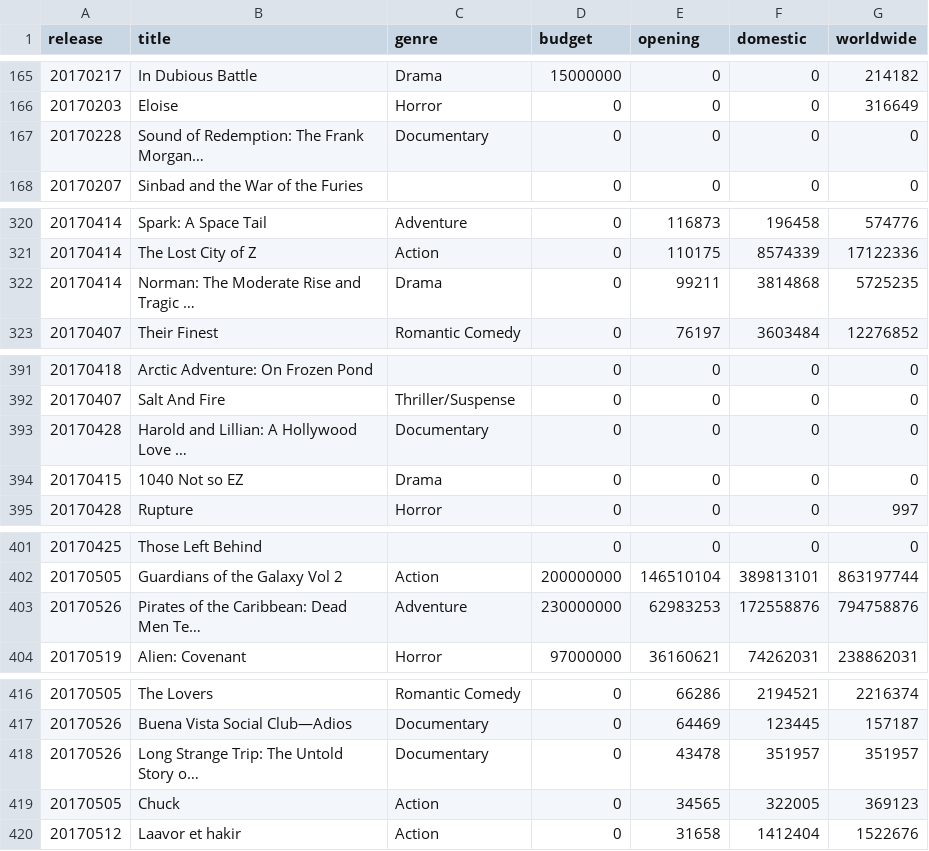
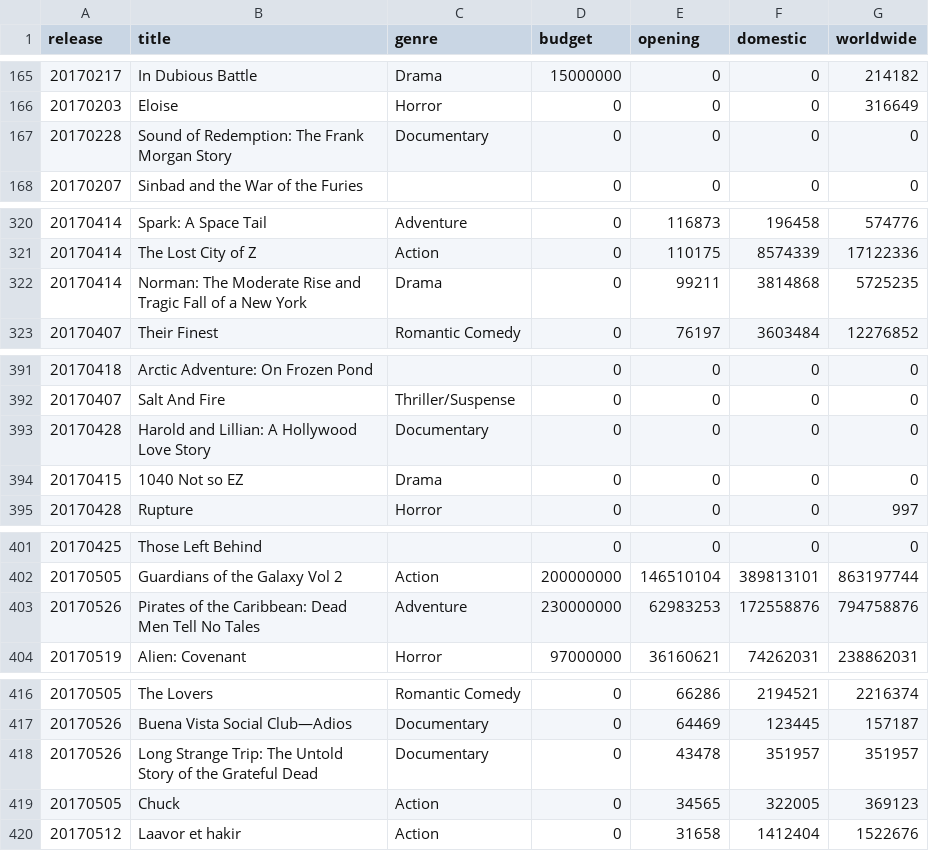
Before and after one commit to Jayleh/dream-reapers, a CSV file: movies.csv, drawn as a sheet; only a part is shown, gaps mark what is left out; the diff covers the shown part only.

```diff
--- a/movies.csv
+++ b/movies.csv
@@ -166,3 +166,3 @@
 20170203,Eloise,Horror,0,0,0,316649
-20170228,Sound of Redemption: The Frank Morgan…,Documentary,0,0,0,0
+20170228,Sound of Redemption: The Frank Morgan Story,Documentary,0,0,0,0
 20170207,Sinbad and the War of the Furies,,0,0,0,0
@@ -321,3 +321,3 @@
 20170414,The Lost City of Z,Action,0,110175,8574339,17122336
-20170414,Norman: The Moderate Rise and Tragic …,Drama,0,99211,3814868,5725235
+20170414,Norman: The Moderate Rise and Tragic Fall of a New York,Drama,0,99211,3814868,5725235
 20170407,Their Finest,Romantic Comedy,0,76197,3603484,12276852
@@ -392,3 +392,3 @@
 20170407,Salt And Fire,Thriller/Suspense,0,0,0,0
-20170428,Harold and Lillian: A Hollywood Love …,Documentary,0,0,0,0
+20170428,Harold and Lillian: A Hollywood Love Story,Documentary,0,0,0,0
 20170415,1040 Not so EZ,Drama,0,0,0,0
@@ -402,3 +402,3 @@
 20170505,Guardians of the Galaxy Vol 2,Action,200000000,146510104,389813101,863197744
-20170526,Pirates of the Caribbean: Dead Men Te…,Adventure,230000000,62983253,172558876,794758876
+20170526,Pirates of the Caribbean: Dead Men Tell No Tales,Adventure,230000000,62983253,172558876,794758876
 20170519,Alien: Covenant,Horror,97000000,36160621,74262031,238862031
@@ -417,3 +417,3 @@
 20170526,Buena Vista Social Club—Adios,Documentary,0,64469,123445,157187
-20170526,Long Strange Trip: The Untold Story o…,Documentary,0,43478,351957,351957
+20170526,Long Strange Trip: The Untold Story of the Grateful Dead,Documentary,0,43478,351957,351957
 20170505,Chuck,Action,0,34565,322005,369123
```
Also changed, not shown: 38 edited cells elsewhere in this file, moviesFinal.csv, 3 other files.
